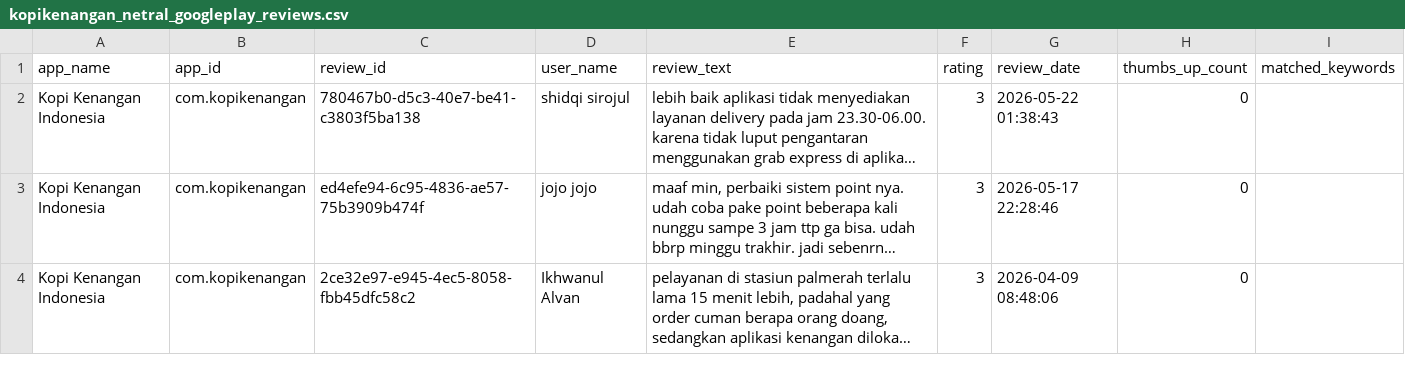
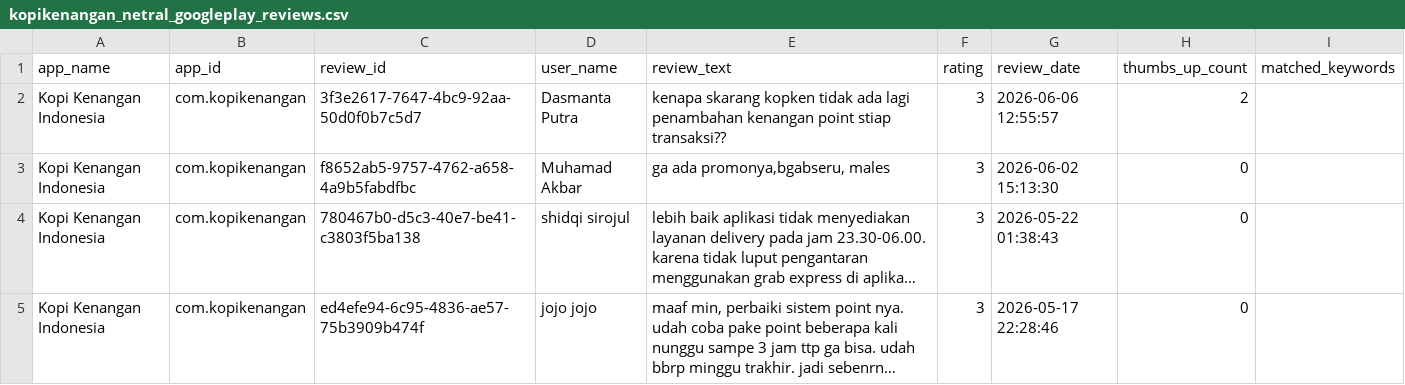
Before and after one commit to Gepx/sigap-ai, a CSV file: ai/dataset/kopikenangan_netral_googleplay_reviews.csv, drawn as a sheet; only a part is shown; the shorter side is filled out with more unchanged rows; long unchanged cells end in …; the diff names each change by its address in the sheet, - before the commit and + after, or states it on an @@ line.

```diff
--- a/ai/dataset/kopikenangan_netral_googleplay_reviews.csv
+++ b/ai/dataset/kopikenangan_netral_googleplay_reviews.csv
+row 2: Kopi Kenangan Indonesia | com.kopikenangan | 3f3e2617-7647-4bc9-92aa-50d0f0b7c5d7 | Dasmanta Putra | kenapa skarang kopken tidak ada lagi penambahan kenangan point stiap transaksi?? | 3 | 2026-06-06 12:55:57 | 2
+row 3: Kopi Kenangan Indonesia | com.kopikenangan | f8652ab5-9757-4762-a658-4a9b5fabdfbc | Muhamad Akbar | ga ada promonya,bgabseru, males | 3 | 2026-06-02 15:13:30 | 0
```
Also changed, not shown: ai/dataset/gofood_googleplay_reviews.csv, ai/dataset/grabfood_googleplay_reviews.csv, 20 other files.
